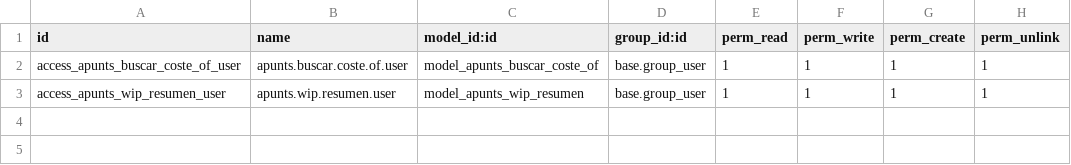
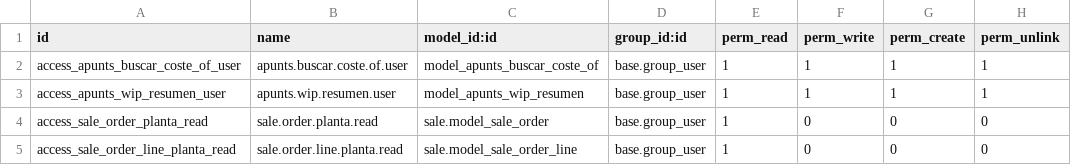
Before and after one commit to joanmachi/addons_JavierRamos, a CSV file: apunts_jr_wip_costes_of/security/ir.model.access.csv, drawn as a sheet; the diff names each change by its address in the sheet, - before the commit and + after, or states it on an @@ line.

```diff
--- a/apunts_jr_wip_costes_of/security/ir.model.access.csv
+++ b/apunts_jr_wip_costes_of/security/ir.model.access.csv
+row 4: access_sale_order_planta_read | sale.order.planta.read | sale.model_sale_order | base.group_user | 1 | 0 | 0 | 0
+row 5: access_sale_order_line_planta_read | sale.order.line.planta.read | sale.model_sale_order_line | base.group_user | 1 | 0 | 0 | 0
```
Also changed, not shown: 1 other file.
